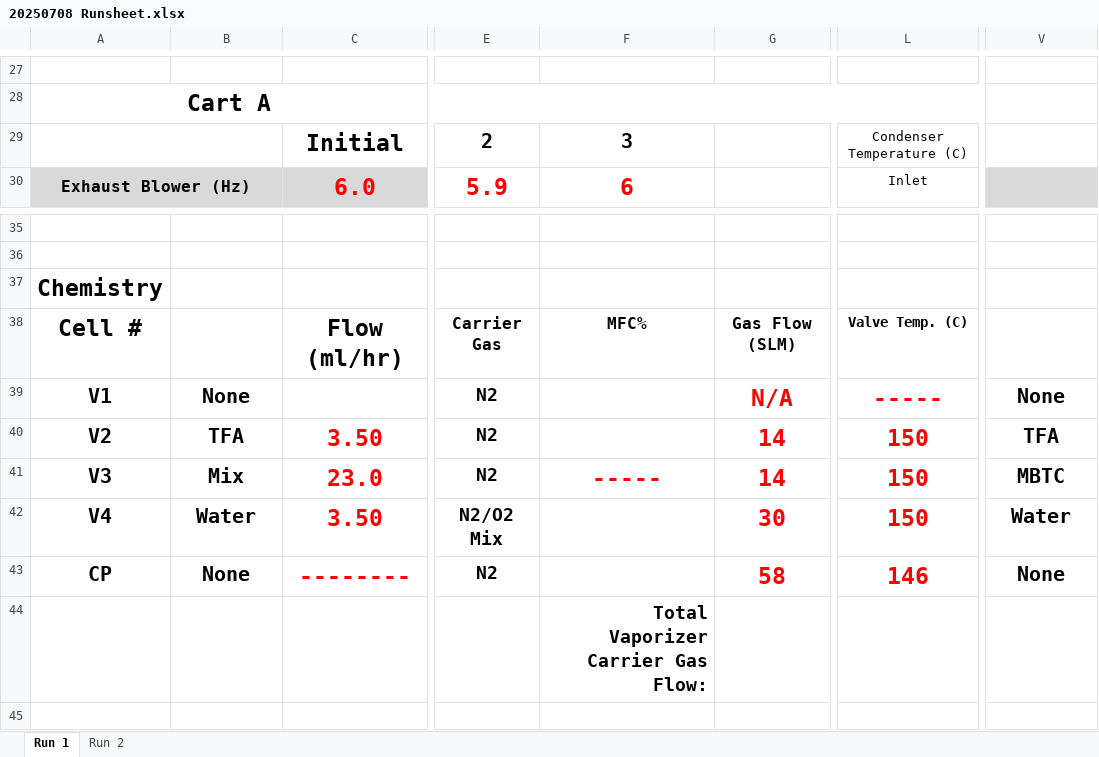
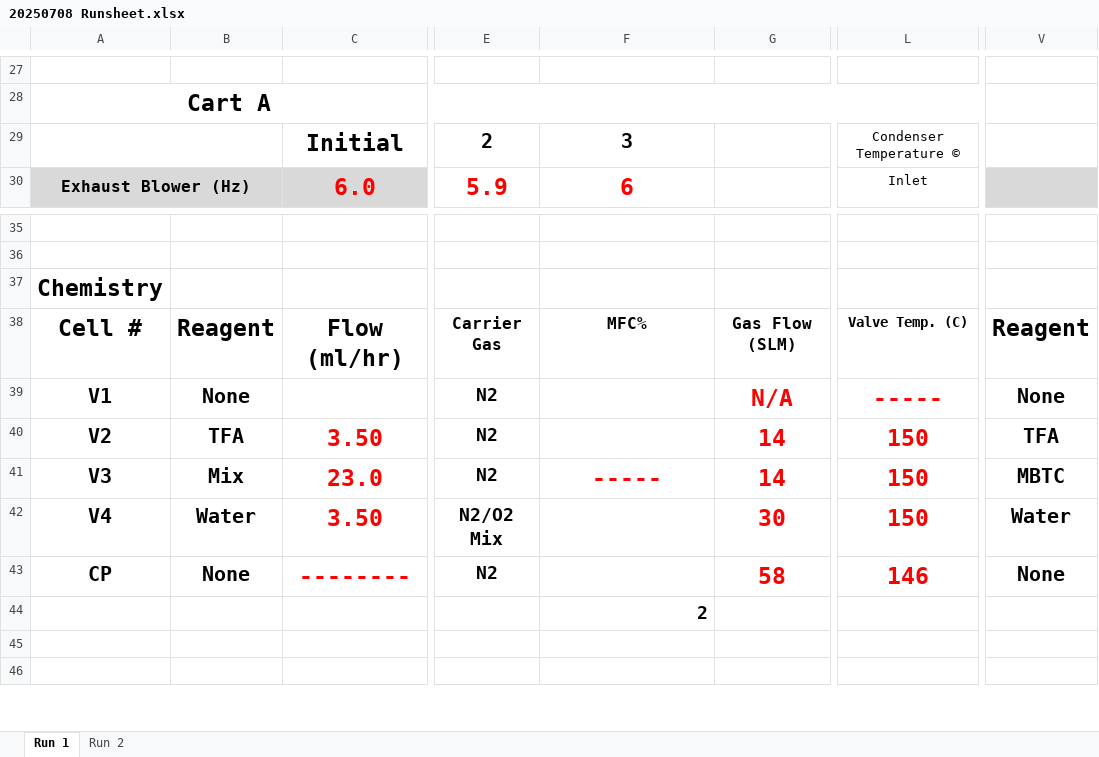
Before and after one commit to cawilsonvitro/cvd_sql, an Excel workbook: datasheets/20250708 Runsheet.xlsx, sheet Run 1, drawn as a sheet; only a part is shown, gaps mark what is left out; the shorter side is filled out with more unchanged rows; values as stored, in another font and other column widths than the file's, no borders; the diff names each change by its address in the sheet, - before the commit and + after, or states it on an @@ line.

```diff
--- a/datasheets/20250708 Runsheet.xlsx (sheet Run 1)
+++ b/datasheets/20250708 Runsheet.xlsx (sheet Run 1)
-L29: Condenser Temperature (C)
+L29: Condenser Temperature ©
-B38: (empty)
+B38: Reagent
-V38: (empty)
+V38: Reagent
-F44: Total Vaporizer Carrier Gas Flow:
+F44: 2
```
Also changed, not shown: 1 other file.
